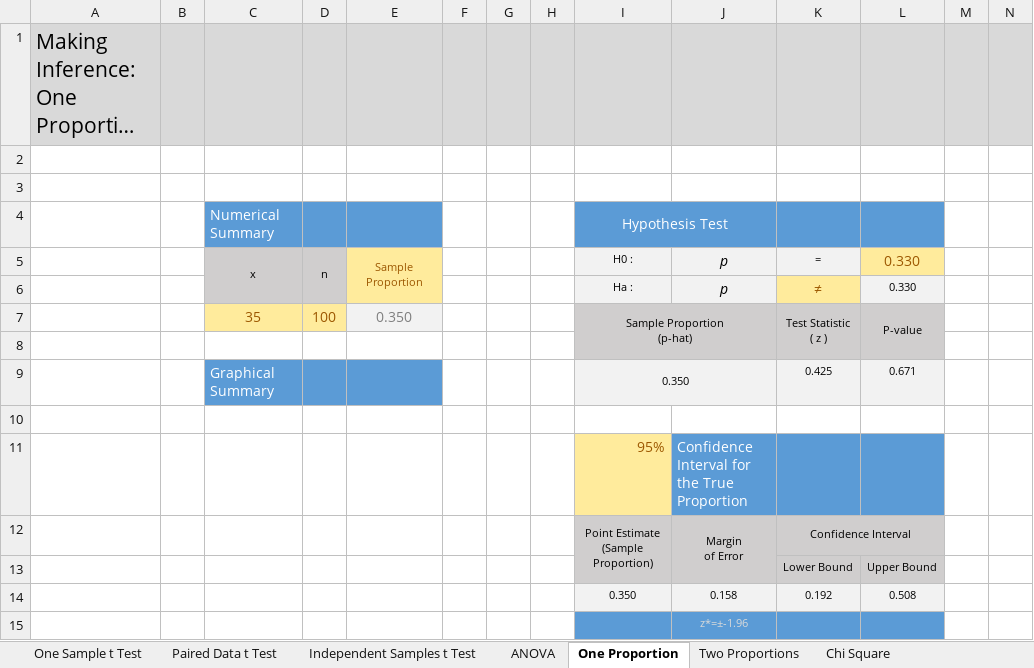
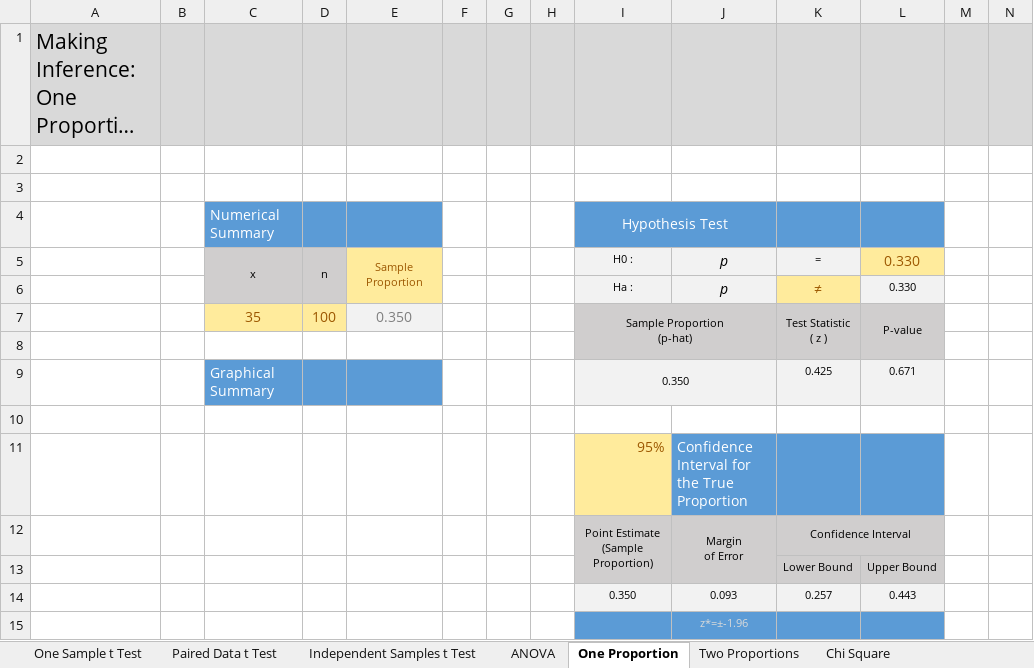
Before and after one commit to byuistats/BYUI_M221_Book, an Excel workbook: Data/Math221StatisticsToolbox.xlsx, sheet One Proportion, drawn as a sheet; only a part is shown; long unchanged cells end in …; values as stored, in another font and other column widths than the file's, no borders; charts and pictures not drawn; removed rows and columns are numbered as before the commit, all else as after; rows hold the shown columns only; the diff names each change by its address in the sheet, - before the commit and + after, or states it on an @@ line.

Commit message:
Fix margin of error for one proportion

```diff
--- a/Data/Math221StatisticsToolbox.xlsx (sheet One Proportion)
+++ b/Data/Math221StatisticsToolbox.xlsx (sheet One Proportion)
-row 14:  |  |  |  |  |  |  |  | 0.350 | 0.158 | 0.192 | 0.508
+row 14:  |  |  |  |  |  |  |  | 0.350 | 0.093 | 0.257 | 0.443
```
Also changed, not shown: 1 other file.
